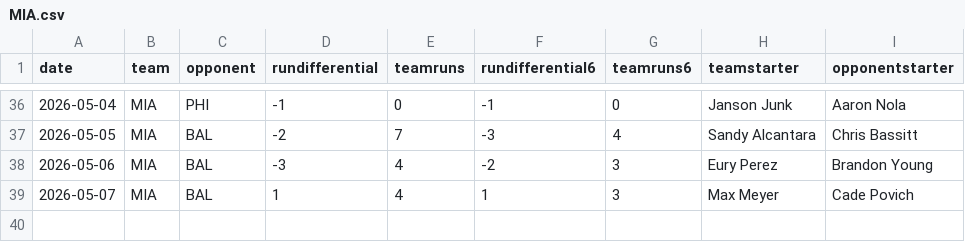
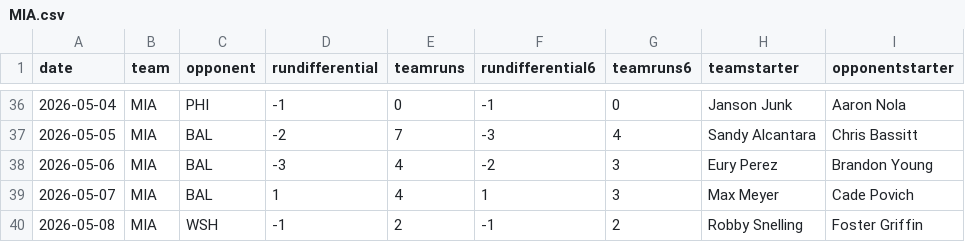
Before and after one commit to fantasy-toolz/mlb-predictions, a CSV file: data/2026/teams/MIA.csv, drawn as a sheet; only a part is shown, gaps mark what is left out; the diff names each change by its address in the sheet, - before the commit and + after, or states it on an @@ line.

```diff
--- a/data/2026/teams/MIA.csv
+++ b/data/2026/teams/MIA.csv
+row 40: 2026-05-08 | MIA | WSH | -1 | 2 | -1 | 2 | Robby Snelling | Foster Griffin
```
Also changed, not shown: data/2026/teams/MIN.csv, data/2026/teams/PHI.csv, 31 other files.
